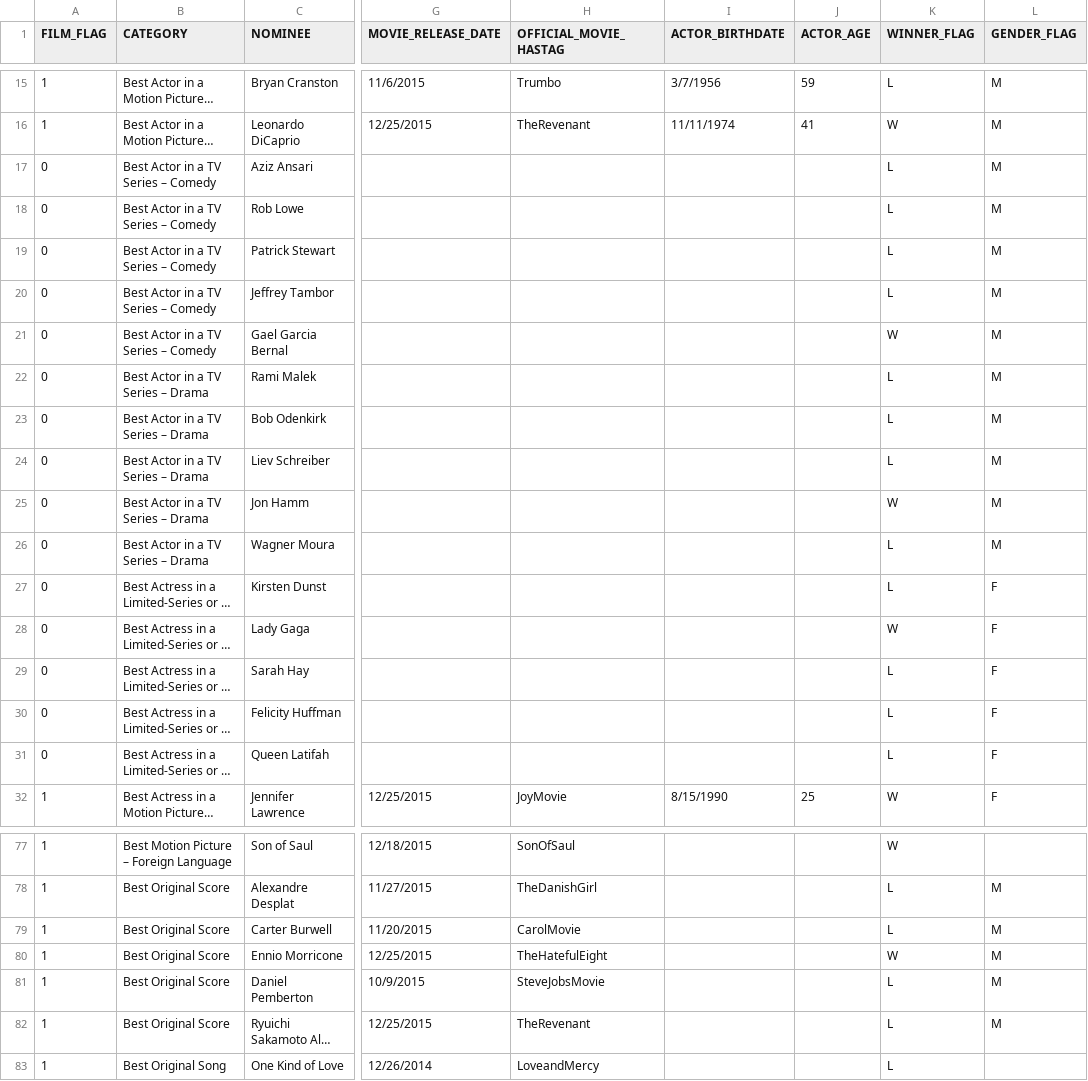
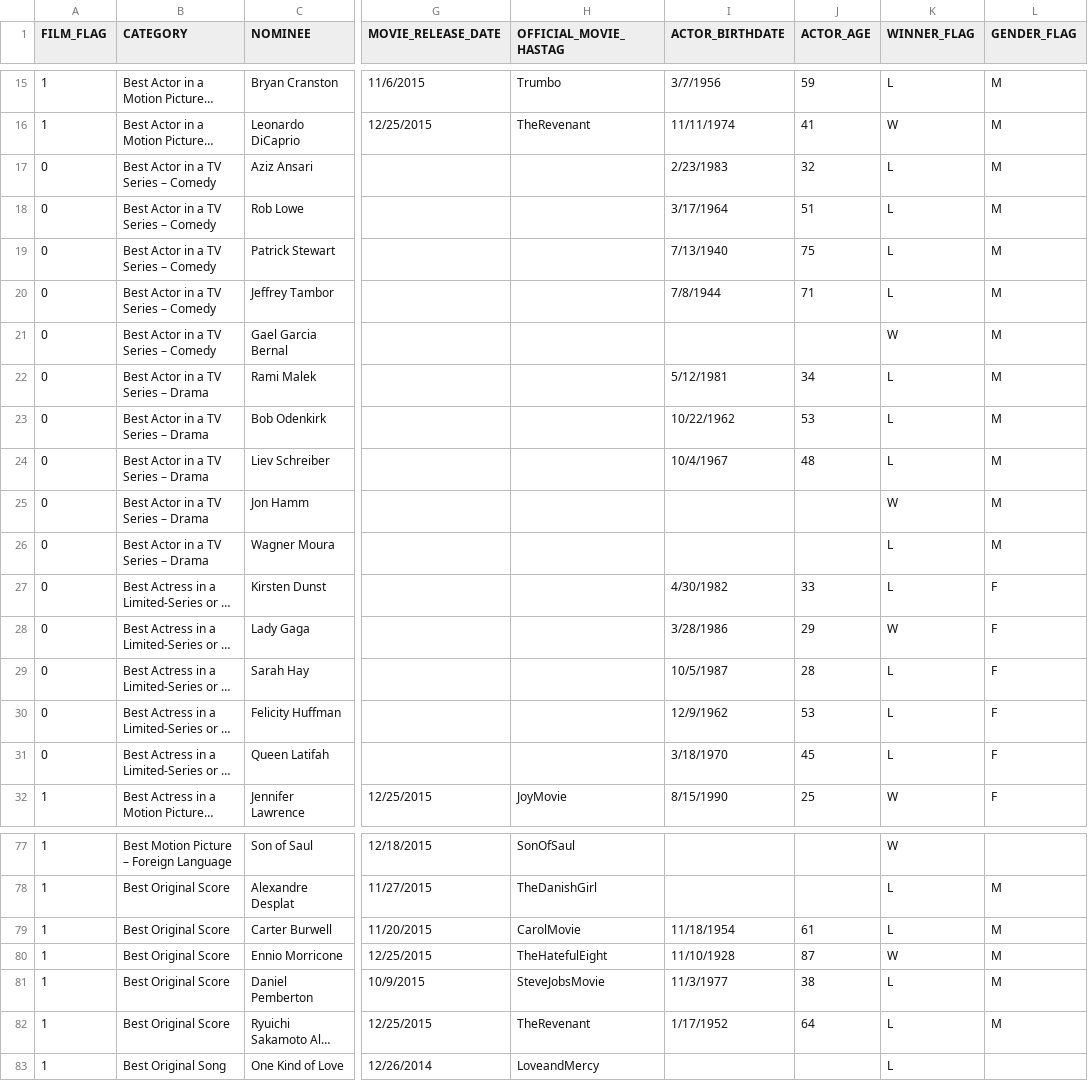
Before and after one commit to boyinggong/twitter_project, a CSV file: data/input_data/golden_globes_metadata/nominees-spreadsheet-02-06.csv, drawn as a sheet; only a part is shown, gaps mark what is left out; long unchanged cells end in …; the diff covers the shown part only; the diff names each change by its address in the sheet, - before the commit and + after, or states it on an @@ line.

Commit message:
Update the nominees metadata spreadsheet

```diff
--- a/data/input_data/golden_globes_metadata/nominees-spreadsheet-02-06.csv
+++ b/data/input_data/golden_globes_metadata/nominees-spreadsheet-02-06.csv
-I17 (ACTOR_BIRTHDATE): (empty)
+I17 (ACTOR_BIRTHDATE): 2/23/1983
-J17 (ACTOR_AGE): (empty)
+J17 (ACTOR_AGE): 32
-I18 (ACTOR_BIRTHDATE): (empty)
+I18 (ACTOR_BIRTHDATE): 3/17/1964
-J18 (ACTOR_AGE): (empty)
+J18 (ACTOR_AGE): 51
-I19 (ACTOR_BIRTHDATE): (empty)
+I19 (ACTOR_BIRTHDATE): 7/13/1940
-J19 (ACTOR_AGE): (empty)
+J19 (ACTOR_AGE): 75
-I20 (ACTOR_BIRTHDATE): (empty)
+I20 (ACTOR_BIRTHDATE): 7/8/1944
-J20 (ACTOR_AGE): (empty)
+J20 (ACTOR_AGE): 71
-I22 (ACTOR_BIRTHDATE): (empty)
+I22 (ACTOR_BIRTHDATE): 5/12/1981
-J22 (ACTOR_AGE): (empty)
+J22 (ACTOR_AGE): 34
-I23 (ACTOR_BIRTHDATE): (empty)
+I23 (ACTOR_BIRTHDATE): 10/22/1962
-J23 (ACTOR_AGE): (empty)
+J23 (ACTOR_AGE): 53
-I24 (ACTOR_BIRTHDATE): (empty)
+I24 (ACTOR_BIRTHDATE): 10/4/1967
-J24 (ACTOR_AGE): (empty)
+J24 (ACTOR_AGE): 48
-I27 (ACTOR_BIRTHDATE): (empty)
+I27 (ACTOR_BIRTHDATE): 4/30/1982
-J27 (ACTOR_AGE): (empty)
+J27 (ACTOR_AGE): 33
-I28 (ACTOR_BIRTHDATE): (empty)
+I28 (ACTOR_BIRTHDATE): 3/28/1986
-J28 (ACTOR_AGE): (empty)
+J28 (ACTOR_AGE): 29
-I29 (ACTOR_BIRTHDATE): (empty)
+I29 (ACTOR_BIRTHDATE): 10/5/1987
-J29 (ACTOR_AGE): (empty)
+J29 (ACTOR_AGE): 28
-I30 (ACTOR_BIRTHDATE): (empty)
+I30 (ACTOR_BIRTHDATE): 12/9/1962
-J30 (ACTOR_AGE): (empty)
+J30 (ACTOR_AGE): 53
-I31 (ACTOR_BIRTHDATE): (empty)
+I31 (ACTOR_BIRTHDATE): 3/18/1970
-J31 (ACTOR_AGE): (empty)
+J31 (ACTOR_AGE): 45
-I79 (ACTOR_BIRTHDATE): (empty)
+I79 (ACTOR_BIRTHDATE): 11/18/1954
-J79 (ACTOR_AGE): (empty)
+J79 (ACTOR_AGE): 61
-I80 (ACTOR_BIRTHDATE): (empty)
+I80 (ACTOR_BIRTHDATE): 11/10/1928
-J80 (ACTOR_AGE): (empty)
+J80 (ACTOR_AGE): 87
-I81 (ACTOR_BIRTHDATE): (empty)
+I81 (ACTOR_BIRTHDATE): 11/3/1977
-J81 (ACTOR_AGE): (empty)
+J81 (ACTOR_AGE): 38
-I82 (ACTOR_BIRTHDATE): (empty)
+I82 (ACTOR_BIRTHDATE): 1/17/1952
-J82 (ACTOR_AGE): (empty)
+J82 (ACTOR_AGE): 64
```
Also changed, not shown: 38 edited cells elsewhere in this file.
